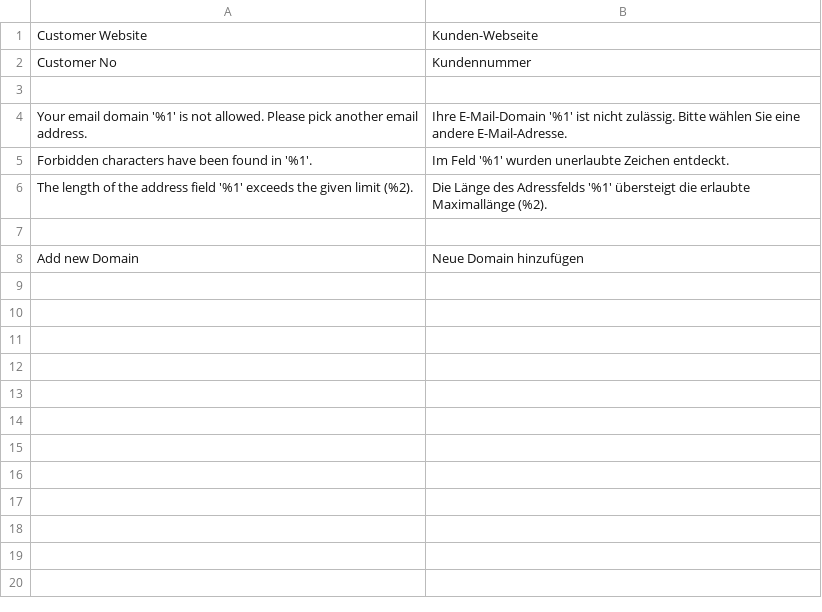
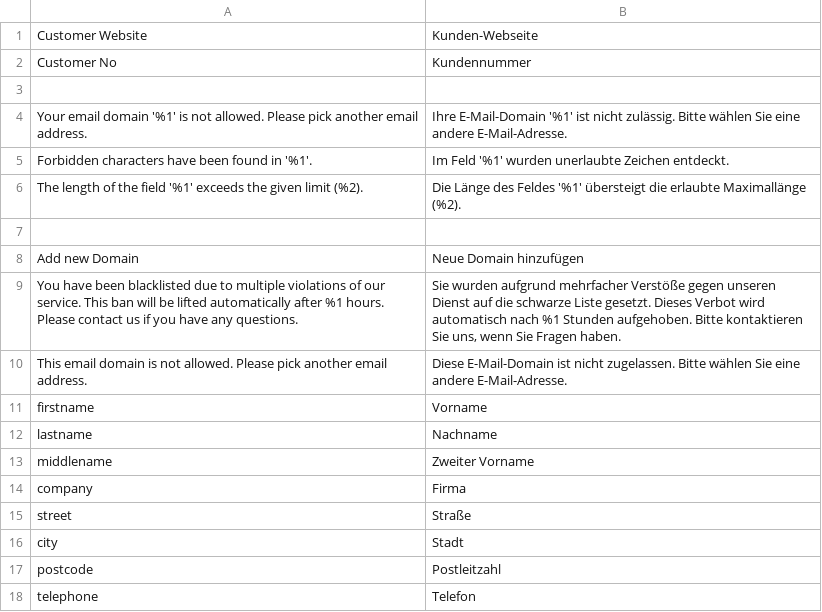
Before and after one commit to OvalMedia/nospam, a CSV file: src/i18n/de_DE.csv, drawn as a sheet.

```diff
--- a/src/i18n/de_DE.csv
+++ b/src/i18n/de_DE.csv
@@ -5,4 +5,14 @@
 "Forbidden characters have been found in '%1'.","Im Feld '%1' wurden unerlaubte Zeichen entdeckt."
-"The length of the address field '%1' exceeds the given limit (%2).","Die Länge des Adressfelds '%1' übersteigt die erlaubte Maximallänge (%2)."
+"The length of the field '%1' exceeds the given limit (%2).","Die Länge des Feldes '%1' übersteigt die erlaubte Maximallänge (%2)."
 
 "Add new Domain","Neue Domain hinzufügen"
+"You have been blacklisted due to multiple violations of our service. This ban will be lifted automatically after %1 hours. Please contact us if you have any questions.","Sie wurden aufgrund mehrfacher Verstöße gegen unseren Dienst auf die schwarze Liste gesetzt. Dieses Verbot wird automatisch nach %1 Stunden aufgehoben. Bitte kontaktieren Sie uns, wenn Sie Fragen haben."
+"This email domain is not allowed. Please pick another email address.","Diese E-Mail-Domain ist nicht zugelassen. Bitte wählen Sie eine andere E-Mail-Adresse."
+"firstname","Vorname"
+"lastname","Nachname"
+"middlename","Zweiter Vorname"
+"company","Firma"
+"street","Straße"
+"city","Stadt"
+"postcode","Postleitzahl"
+"telephone","Telefon"
```
Also changed, not shown: 51 other files.
